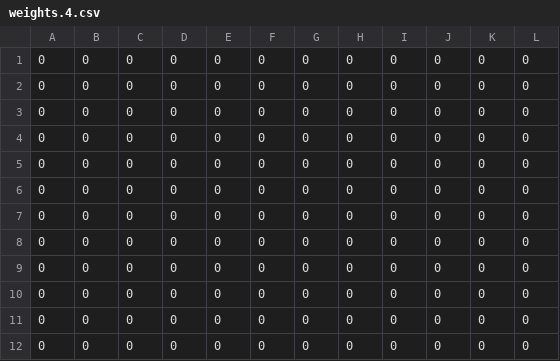
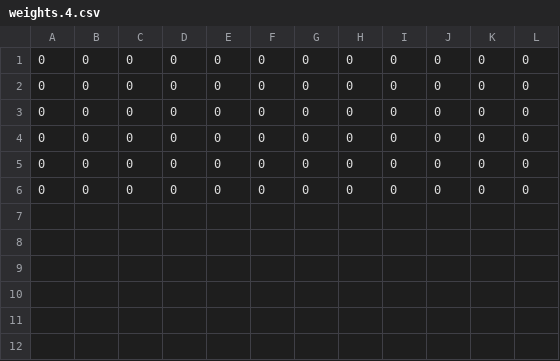
Before and after one commit to JojoB96/Neuronale-Netze, a CSV file: Mancala/Mancala/default_neurons/weights.4.csv, drawn as a sheet.

Commit message:
Standard neuronales netz angepasst. Input Spielfeld der groesse 12, Output Zahl zwischen 0 - 5.

```diff
--- a/Mancala/Mancala/default_neurons/weights.4.csv
+++ b/Mancala/Mancala/default_neurons/weights.4.csv
@@ -6,7 +6 @@
   0,   0,   0,   0,   0,   0,   0,   0,   0,   0,   0,   0
-  0,   0,   0,   0,   0,   0,   0,   0,   0,   0,   0,   0
-  0,   0,   0,   0,   0,   0,   0,   0,   0,   0,   0,   0
-  0,   0,   0,   0,   0,   0,   0,   0,   0,   0,   0,   0
-  0,   0,   0,   0,   0,   0,   0,   0,   0,   0,   0,   0
-  0,   0,   0,   0,   0,   0,   0,   0,   0,   0,   0,   0
-  0,   0,   0,   0,   0,   0,   0,   0,   0,   0,   0,   0
```
Also changed, not shown: 2 other files.
